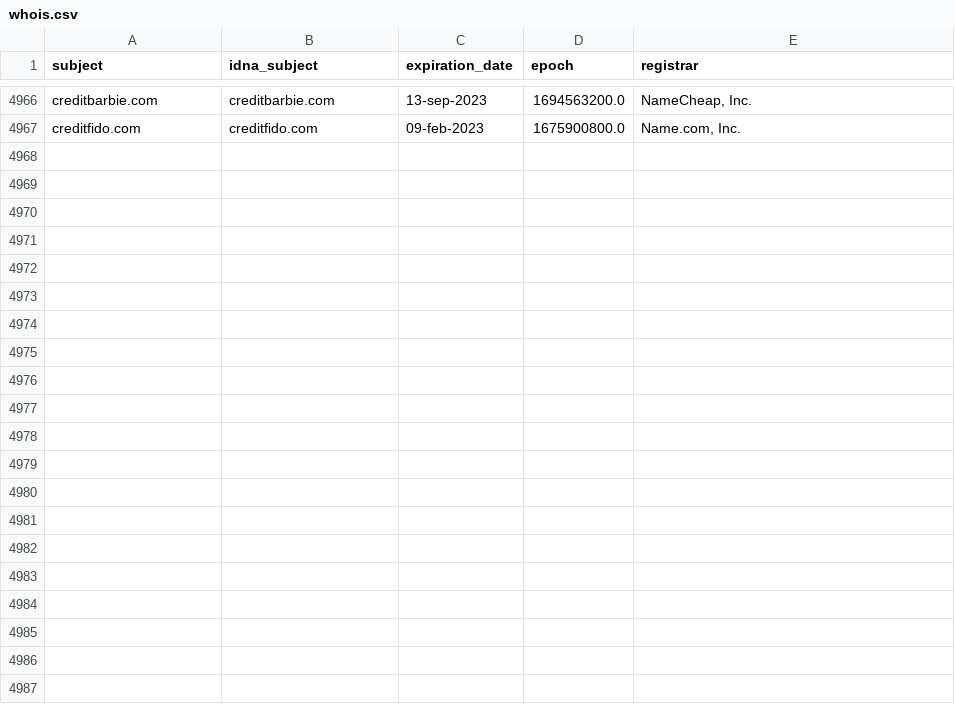
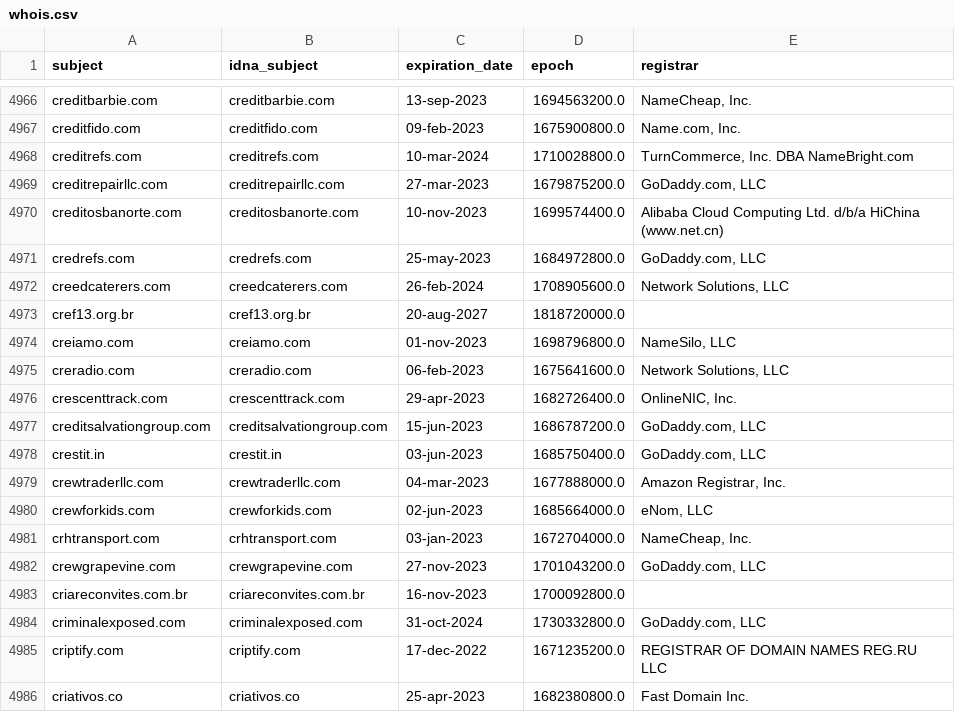
Before and after one commit to dead-hosts/upd_domain_git_gioxx, a CSV file: .pyfunceble/whois.csv, drawn as a sheet; only a part is shown, gaps mark what is left out; the diff covers the shown part only; the diff names each change by its address in the sheet, - before the commit and + after, or states it on an @@ line.

```diff
--- a/.pyfunceble/whois.csv
+++ b/.pyfunceble/whois.csv
+row 4968: creditrefs.com | creditrefs.com | 10-mar-2024 | 1710028800.0 | TurnCommerce, Inc. DBA NameBright.com
+row 4969: creditrepairllc.com | creditrepairllc.com | 27-mar-2023 | 1679875200.0 | GoDaddy.com, LLC
+row 4970: creditosbanorte.com | creditosbanorte.com | 10-nov-2023 | 1699574400.0 | Alibaba Cloud Computing Ltd. d/b/a HiChina (www.net.cn)
+row 4971: credrefs.com | credrefs.com | 25-may-2023 | 1684972800.0 | GoDaddy.com, LLC
+row 4972: creedcaterers.com | creedcaterers.com | 26-feb-2024 | 1708905600.0 | Network Solutions, LLC
+row 4973: cref13.org.br | cref13.org.br | 20-aug-2027 | 1818720000.0
+row 4974: creiamo.com | creiamo.com | 01-nov-2023 | 1698796800.0 | NameSilo, LLC
+row 4975: creradio.com | creradio.com | 06-feb-2023 | 1675641600.0 | Network Solutions, LLC
+row 4976: crescenttrack.com | crescenttrack.com | 29-apr-2023 | 1682726400.0 | OnlineNIC, Inc.
+row 4977: creditsalvationgroup.com | creditsalvationgroup.com | 15-jun-2023 | 1686787200.0 | GoDaddy.com, LLC
+row 4978: crestit.in | crestit.in | 03-jun-2023 | 1685750400.0 | GoDaddy.com, LLC
+row 4979: crewtraderllc.com | crewtraderllc.com | 04-mar-2023 | 1677888000.0 | Amazon Registrar, Inc.
+row 4980: crewforkids.com | crewforkids.com | 02-jun-2023 | 1685664000.0 | eNom, LLC
+row 4981: crhtransport.com | crhtransport.com | 03-jan-2023 | 1672704000.0 | NameCheap, Inc.
+row 4982: crewgrapevine.com | crewgrapevine.com | 27-nov-2023 | 1701043200.0 | GoDaddy.com, LLC
+row 4983: criareconvites.com.br | criareconvites.com.br | 16-nov-2023 | 1700092800.0
+row 4984: criminalexposed.com | criminalexposed.com | 31-oct-2024 | 1730332800.0 | GoDaddy.com, LLC
+row 4985: criptify.com | criptify.com | 17-dec-2022 | 1671235200.0 | REGISTRAR OF DOMAIN NAMES REG.RU LLC
+row 4986: criativos.co | criativos.co | 25-apr-2023 | 1682380800.0 | Fast Domain Inc.
```
Also changed, not shown: 14 added rows elsewhere in this file, .pyfunceble/inactive.csv, 12 other files.
